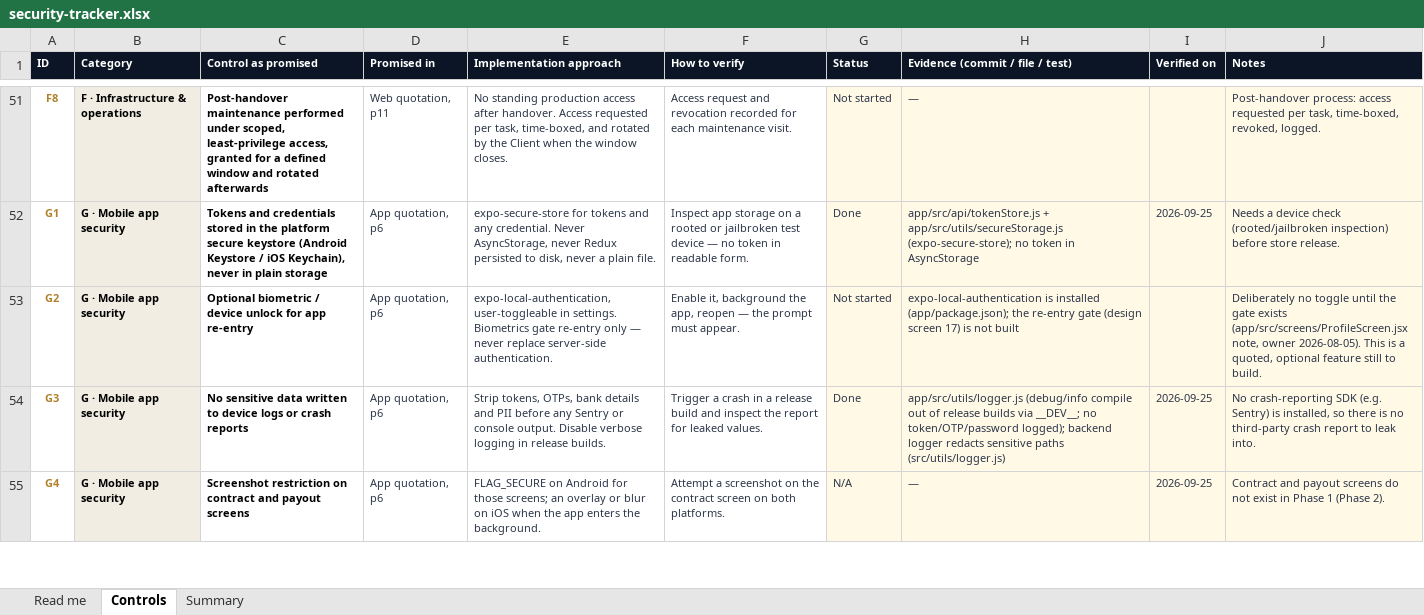
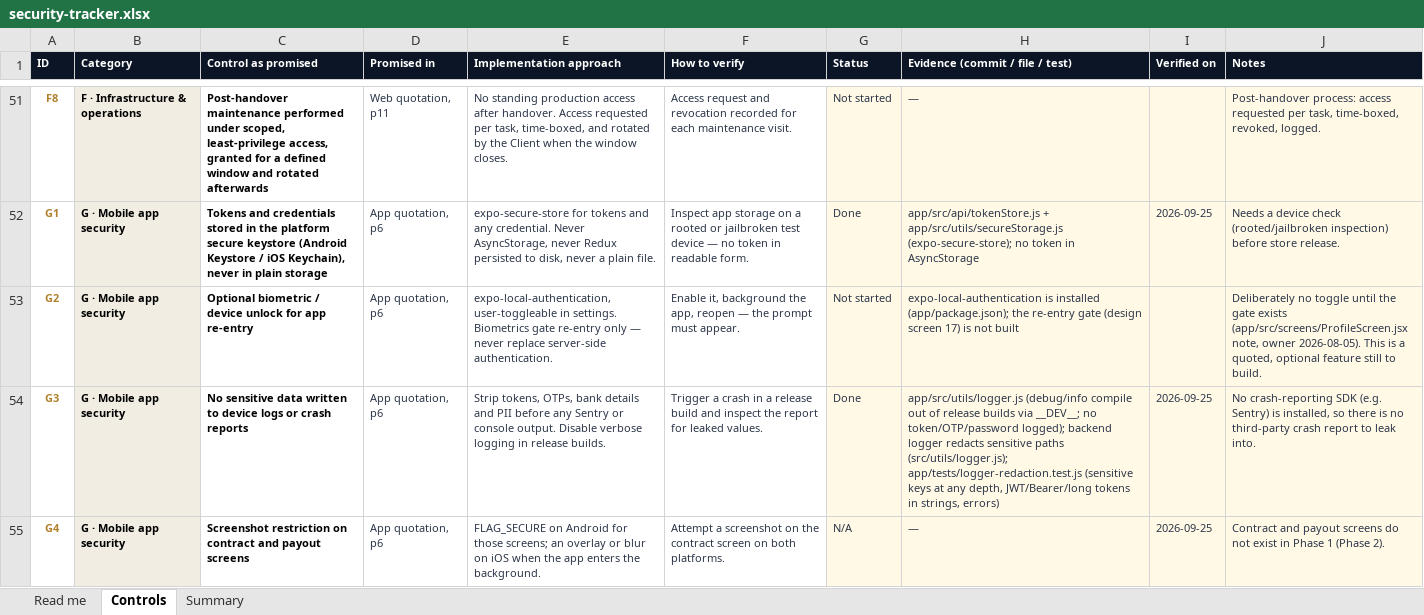
Before and after one commit to UNIGO777/MPX-GLOBAL, an Excel workbook: docs/security-tracker.xlsx, sheet Controls, drawn as a sheet; only a part is shown, gaps mark what is left out; values as stored, in another font and other column widths than the file's, no borders; the diff covers the shown part only; the diff names each change by its address in the sheet, - before the commit and + after, or states it on an @@ line.

```diff
--- a/docs/security-tracker.xlsx (sheet Controls)
+++ b/docs/security-tracker.xlsx (sheet Controls)
-H54 (Evidence (commit / file / test)): …sensitive paths (src/utils/logger.js)
+H54 (Evidence (commit / file / test)): …sensitive paths (src/utils/logger.js); app/tests/logger-redaction.test.js (sensitive keys at any depth, JWT/Bearer/long tokens in strings, errors)
```
Also changed, not shown: 5 edited cells elsewhere in this sheet, 33 other files.
